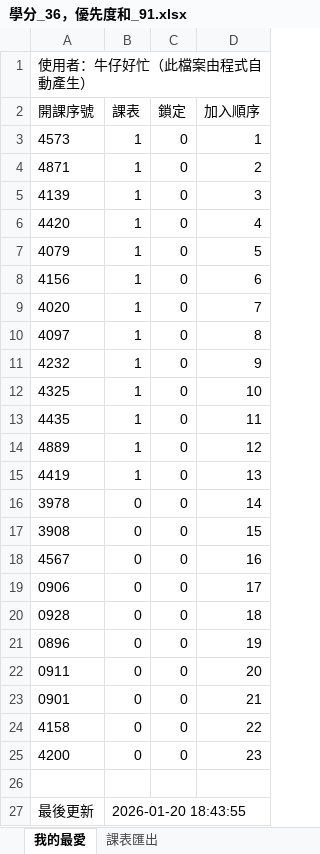
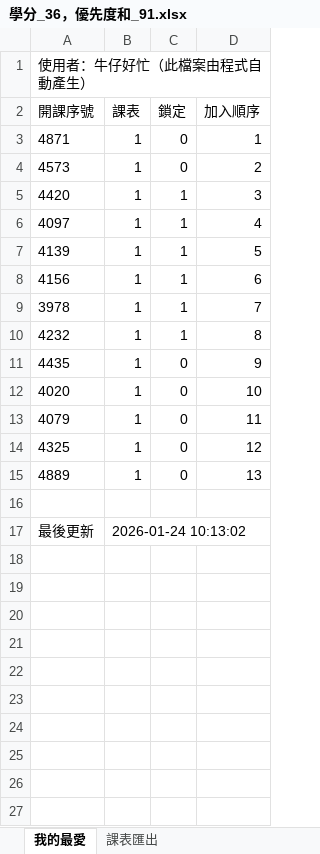
Before and after one commit to peicd100/ntnu_course_query, an Excel workbook: user_data/user_schedules/牛仔好忙/best_schedule/學分_36，優先度和_91.xlsx, sheet 我的最愛, drawn as a sheet; values as stored, in another font and other column widths than the file's, no borders; removed rows and columns are numbered as before the commit, all else as after; the diff names each change by its address in the sheet, - before the commit and + after, or states it on an @@ line.

```diff
--- a/user_data/user_schedules/牛仔好忙/best_schedule/學分_36，優先度和_91.xlsx (sheet 我的最愛)
+++ b/user_data/user_schedules/牛仔好忙/best_schedule/學分_36，優先度和_91.xlsx (sheet 我的最愛)
-row 3: 4573 | 1 | 0 | 1
-D3 (加入順序): 2
+D3 (加入順序): 1
-A4 (開課序號): 4139
+A4 (開課序號): 4573
-D4 (加入順序): 3
+D4 (加入順序): 2
-C5 (鎖定): 0
+C5 (鎖定): 1
-D5 (加入順序): 4
+D5 (加入順序): 3
-row 7: 4079 | 1 | 0 | 5
+row 6: 4097 | 1 | 1 | 4
+row 7: 4139 | 1 | 1 | 5
-C8 (鎖定): 0
+C8 (鎖定): 1
+row 9: 3978 | 1 | 1 | 7
+row 10: 4232 | 1 | 1 | 8
+row 11: 4435 | 1 | 0 | 9
-D12 (加入順序): 7
+D12 (加入順序): 10
-A13 (開課序號): 4097
+A13 (開課序號): 4079
-D13 (加入順序): 8
+D13 (加入順序): 11
-row 11: 4232 | 1 | 0 | 9
-D14 (加入順序): 10
+D14 (加入順序): 12
-row 13: 4435 | 1 | 0 | 11
-D15 (加入順序): 12
+D15 (加入順序): 13
-row 15: 4419 | 1 | 0 | 13
-row 16: 3978 | 0 | 0 | 14
-row 17: 3908 | 0 | 0 | 15
-row 18: 4567 | 0 | 0 | 16
-row 19: 0906 | 0 | 0 | 17
-row 20: 0928 | 0 | 0 | 18
-row 21: 0896 | 0 | 0 | 19
-row 22: 0911 | 0 | 0 | 20
-row 23: 0901 | 0 | 0 | 21
-row 24: 4158 | 0 | 0 | 22
-row 25: 4200 | 0 | 0 | 23
-B17 (課表): 2026-01-20 18:43:55
+B17 (課表): 2026-01-24 10:13:02
```
Also changed, not shown: sheet 課表匯出, 37 other files.
